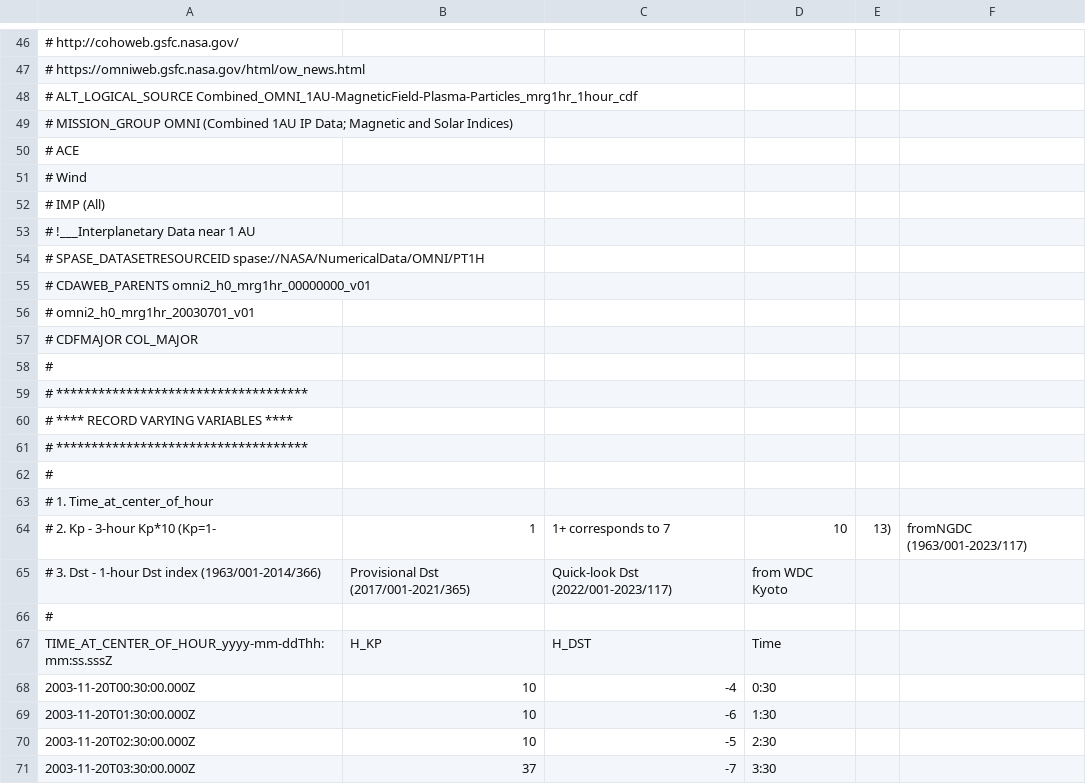
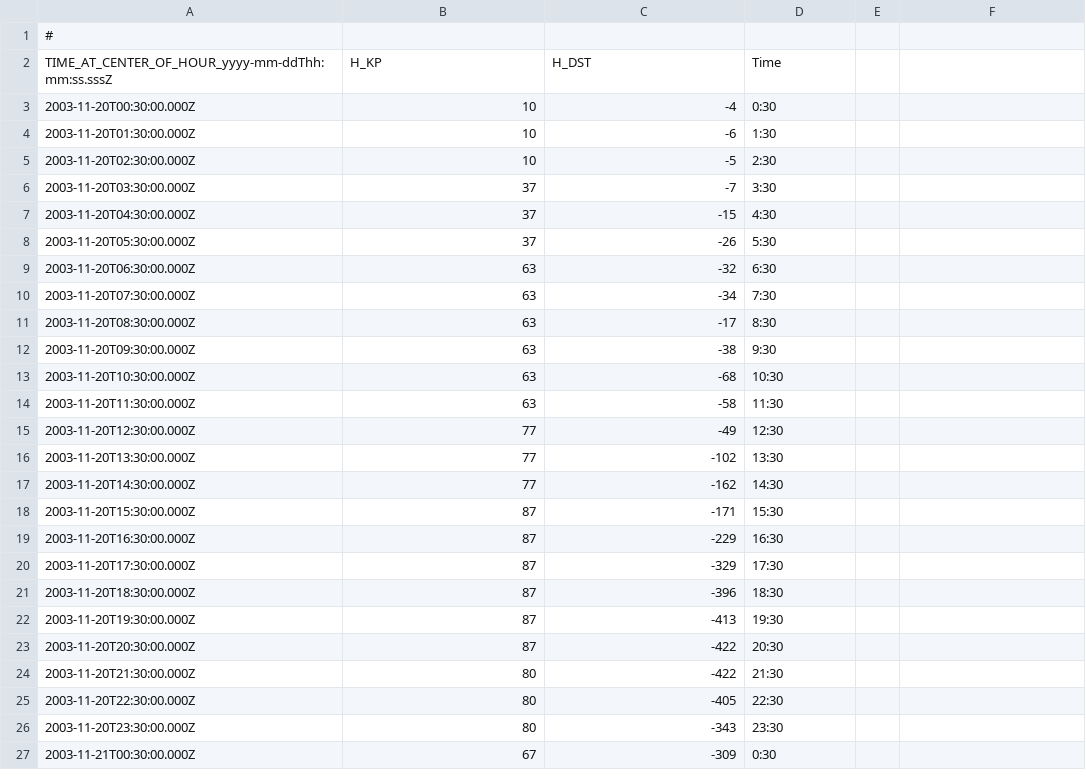
Before and after one commit to EliAkinyemi/Astro-project, a CSV file: OMNI2_H0_MRG1HR_withtime.csv, drawn as a sheet; only a part is shown, gaps mark what is left out; the shorter side is filled out with more unchanged rows; the diff covers the shown part only; the diff names each change by its address in the sheet, - before the commit and + after, or states it on an @@ line.

Commit message:
Update OMNI2_H0_MRG1HR_withtime.csv

```diff
--- a/OMNI2_H0_MRG1HR_withtime.csv
+++ b/OMNI2_H0_MRG1HR_withtime.csv
-row 46: # http://cohoweb.gsfc.nasa.gov/
-row 47: # https://omniweb.gsfc.nasa.gov/html/ow_news.html
-row 48: # ALT_LOGICAL_SOURCE Combined_OMNI_1AU-MagneticField-Plasma-Particles_mrg1hr_1hour_cdf
-row 49: # MISSION_GROUP OMNI (Combined 1AU IP Data; Magnetic and Solar Indices)
-row 50: # ACE
-row 51: # Wind
-row 52: # IMP (All)
-row 53: # !___Interplanetary Data near 1 AU
-row 54: # SPASE_DATASETRESOURCEID spase://NASA/NumericalData/OMNI/PT1H
-row 55: # CDAWEB_PARENTS omni2_h0_mrg1hr_00000000_v01
-row 56: # omni2_h0_mrg1hr_20030701_v01
-row 57: # CDFMAJOR COL_MAJOR
-row 58: #
-row 59: # ************************************
-row 60: # **** RECORD VARYING VARIABLES ****
-row 61: # ************************************
-row 62: #
-row 63: # 1. Time_at_center_of_hour
-row 64: # 2. Kp - 3-hour Kp*10 (Kp=1- | 1 | 1+ corresponds to 7 | 10 | 13) | fromNGDC (1963/001-2023/117)
-row 65: # 3. Dst - 1-hour Dst index (1963/001-2014/366) | Provisional Dst (2017/001-2021/365) | Quick-look Dst (2022/001-2023/117) | from WDC Kyoto
```
Also changed, not shown: 47 removed rows elsewhere in this file.
